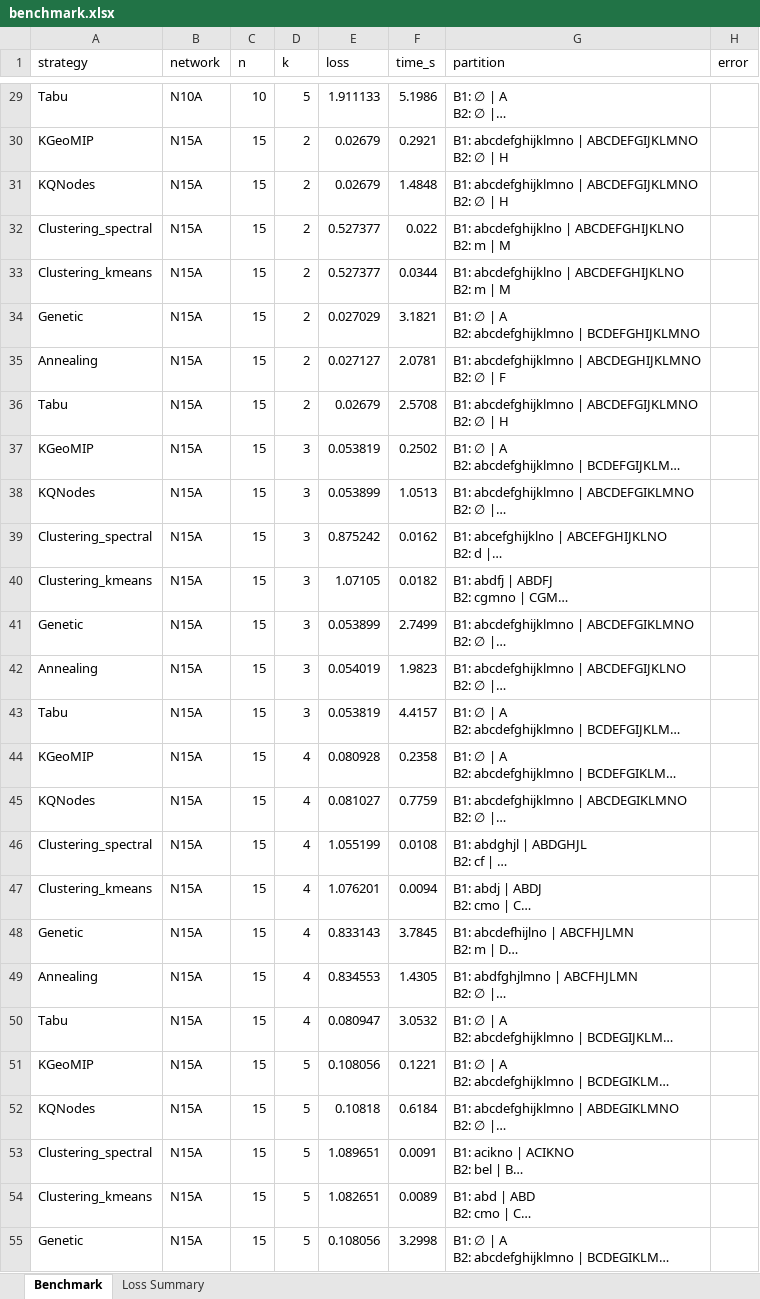
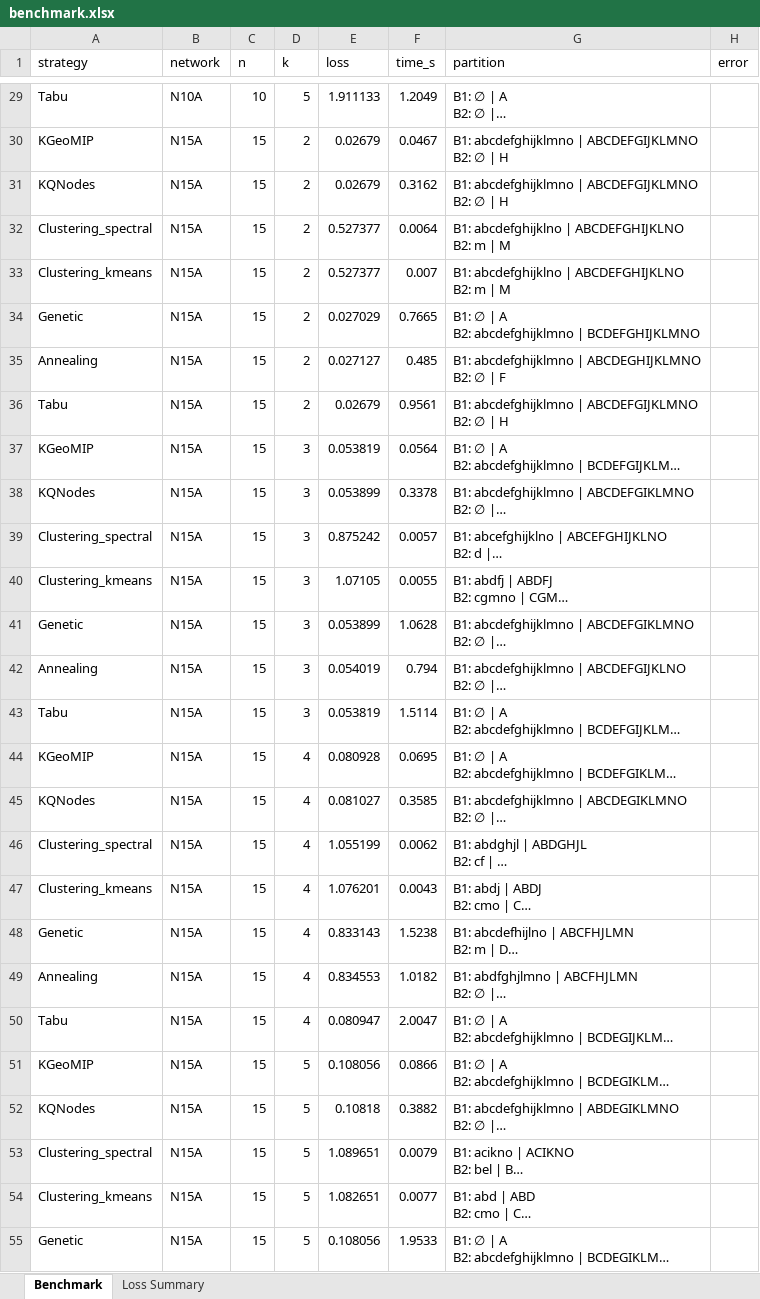
Before and after one commit to Molton321/KQGMIP, an Excel workbook: data/results/benchmark.xlsx, sheet Benchmark, drawn as a sheet; only a part is shown, gaps mark what is left out; long unchanged cells end in …; values as stored, in another font and other column widths than the file's, no borders; the diff covers the shown part only; the diff names each change by its address in the sheet, - before the commit and + after, or states it on an @@ line.

```diff
--- a/data/results/benchmark.xlsx (sheet Benchmark)
+++ b/data/results/benchmark.xlsx (sheet Benchmark)
-F29 (time_s): 5.1986
+F29 (time_s): 1.2049
-F30 (time_s): 0.2921
+F30 (time_s): 0.0467
-F31 (time_s): 1.4848
+F31 (time_s): 0.3162
-F32 (time_s): 0.022
+F32 (time_s): 0.0064
-F33 (time_s): 0.0344
+F33 (time_s): 0.007
-F34 (time_s): 3.1821
+F34 (time_s): 0.7665
-F35 (time_s): 2.0781
+F35 (time_s): 0.485
-F36 (time_s): 2.5708
+F36 (time_s): 0.9561
-F37 (time_s): 0.2502
+F37 (time_s): 0.0564
-F38 (time_s): 1.0513
+F38 (time_s): 0.3378
-F39 (time_s): 0.0162
+F39 (time_s): 0.0057
-F40 (time_s): 0.0182
+F40 (time_s): 0.0055
-F41 (time_s): 2.7499
+F41 (time_s): 1.0628
-F42 (time_s): 1.9823
+F42 (time_s): 0.794
-F43 (time_s): 4.4157
+F43 (time_s): 1.5114
-F44 (time_s): 0.2358
+F44 (time_s): 0.0695
-F45 (time_s): 0.7759
+F45 (time_s): 0.3585
-F46 (time_s): 0.0108
+F46 (time_s): 0.0062
-F47 (time_s): 0.0094
+F47 (time_s): 0.0043
-F48 (time_s): 3.7845
+F48 (time_s): 1.5238
-F49 (time_s): 1.4305
+F49 (time_s): 1.0182
-F50 (time_s): 3.0532
+F50 (time_s): 2.0047
-F51 (time_s): 0.1221
+F51 (time_s): 0.0866
-F52 (time_s): 0.6184
+F52 (time_s): 0.3882
-F53 (time_s): 0.0091
+F53 (time_s): 0.0079
-F54 (time_s): 0.0089
+F54 (time_s): 0.0077
-F55 (time_s): 3.2998
+F55 (time_s): 1.9533
```
Also changed, not shown: 57 edited cells elsewhere in this sheet, 12 other files.
